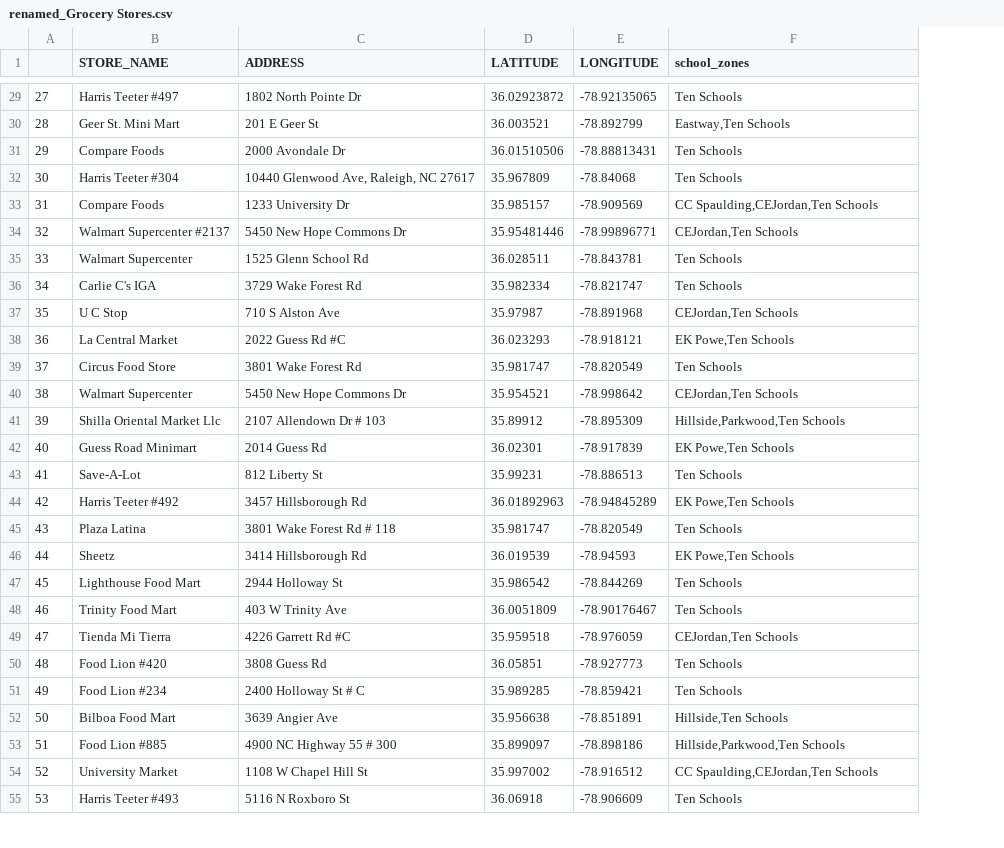
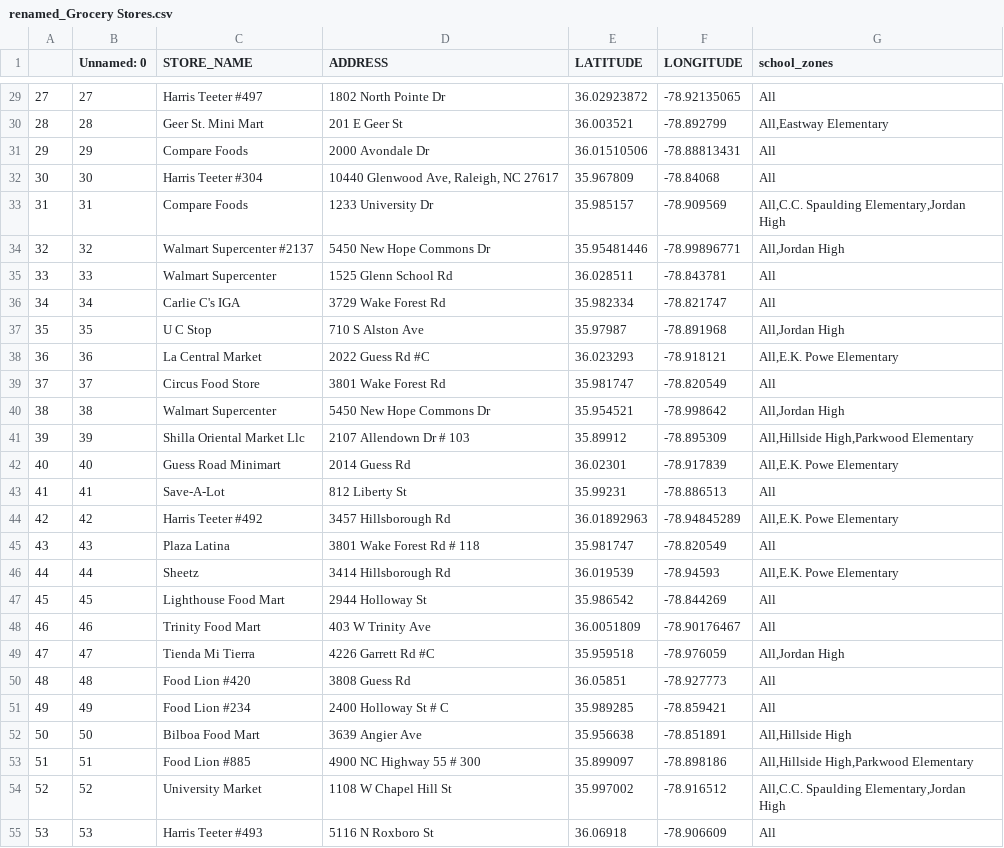
Before and after one commit to dataPlusVisualizingDurhamPublicSchools/visualizing_DPS, a CSV file: dps_dashboard/data/2021/spatial_data/renamed_Grocery Stores.csv, drawn as a sheet; only a part is shown, gaps mark what is left out; addresses are those after the commit; the diff covers the shown part only; the diff names each change by its address in the sheet, - before the commit and + after, or states it on an @@ line.

```diff
--- a/dps_dashboard/data/2021/spatial_data/renamed_Grocery Stores.csv
+++ b/dps_dashboard/data/2021/spatial_data/renamed_Grocery Stores.csv
+column B (Unnamed: 0), rows 29-55: 27 | 28 | 29 | 30 | 31 | 32 | 33 | 34 | 35 | 36 | 37 | 38 | 39 | 40 | 41 | 42 | 43 | 44 | 45 | 46 | 47 | 48 | 49 | 50 | 51 | 52 | 53
-G29 (school_zones): Ten Schools
+G29 (school_zones): All
-G30 (school_zones): Eastway,Ten Schools
+G30 (school_zones): All,Eastway Elementary
-G31:G32 (school_zones): Ten Schools
+G31:G32 (school_zones): All
-G33 (school_zones): CC Spaulding,CEJordan,Ten Schools
+G33 (school_zones): All,C.C. Spaulding Elementary,Jordan High
-G34 (school_zones): CEJordan,Ten Schools
+G34 (school_zones): All,Jordan High
-G35:G36 (school_zones): Ten Schools
+G35:G36 (school_zones): All
-G37 (school_zones): CEJordan,Ten Schools
+G37 (school_zones): All,Jordan High
-G38 (school_zones): EK Powe,Ten Schools
+G38 (school_zones): All,E.K. Powe Elementary
-G39 (school_zones): Ten Schools
+G39 (school_zones): All
-G40 (school_zones): CEJordan,Ten Schools
+G40 (school_zones): All,Jordan High
-G41 (school_zones): Hillside,Parkwood,Ten Schools
+G41 (school_zones): All,Hillside High,Parkwood Elementary
-G42 (school_zones): EK Powe,Ten Schools
+G42 (school_zones): All,E.K. Powe Elementary
-G43 (school_zones): Ten Schools
+G43 (school_zones): All
-G44 (school_zones): EK Powe,Ten Schools
+G44 (school_zones): All,E.K. Powe Elementary
-G45 (school_zones): Ten Schools
+G45 (school_zones): All
-G46 (school_zones): EK Powe,Ten Schools
+G46 (school_zones): All,E.K. Powe Elementary
-G47:G48 (school_zones): Ten Schools
+G47:G48 (school_zones): All
-G49 (school_zones): CEJordan,Ten Schools
+G49 (school_zones): All,Jordan High
-G50:G51 (school_zones): Ten Schools
+G50:G51 (school_zones): All
-G52 (school_zones): Hillside,Ten Schools
+G52 (school_zones): All,Hillside High
-G53 (school_zones): Hillside,Parkwood,Ten Schools
+G53 (school_zones): All,Hillside High,Parkwood Elementary
-G54 (school_zones): CC Spaulding,CEJordan,Ten Schools
+G54 (school_zones): All,C.C. Spaulding Elementary,Jordan High
-G55 (school_zones): Ten Schools
+G55 (school_zones): All
```
Also changed, not shown: 64 edited cells elsewhere in this file, dps_dashboard/data/2021/spatial_data/renamed_Bus Stops.csv, dps_dashboard/data/2021/spatial_data/renamed_Childcare Centers_2022.csv, 26 other files.
